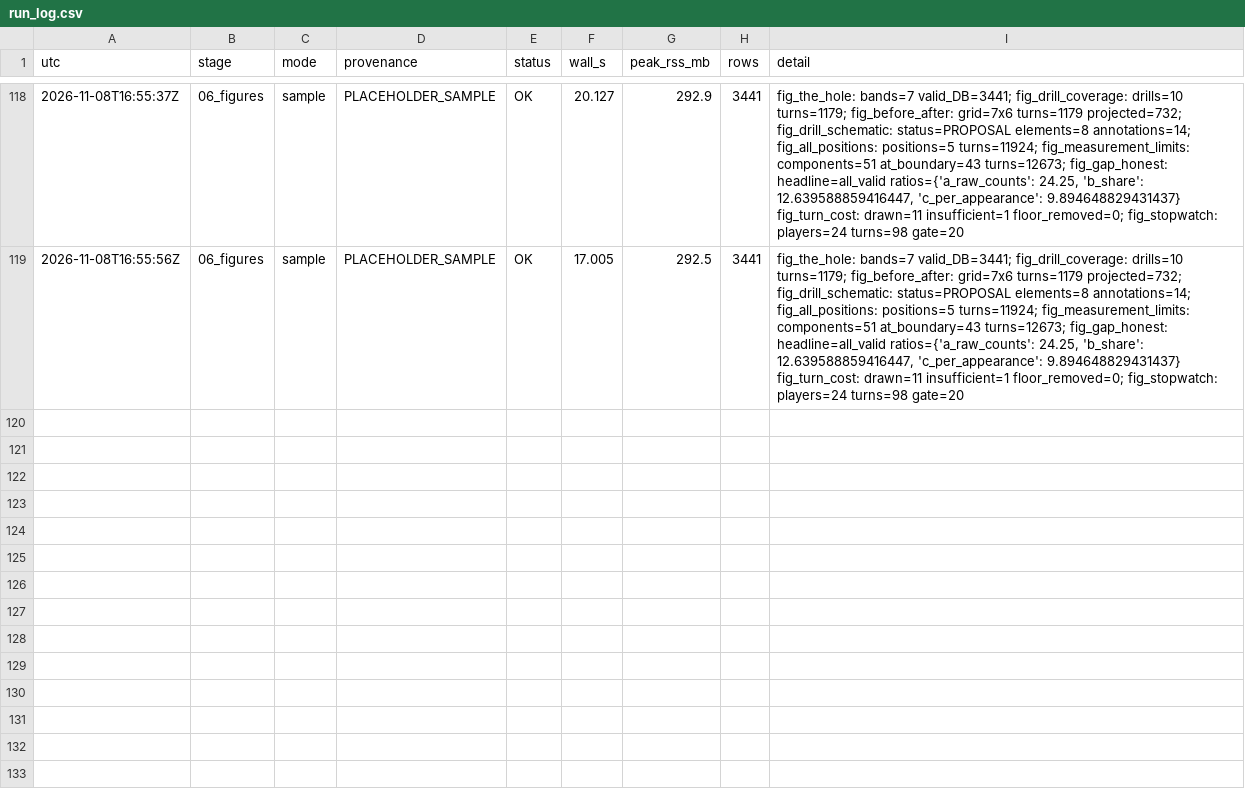
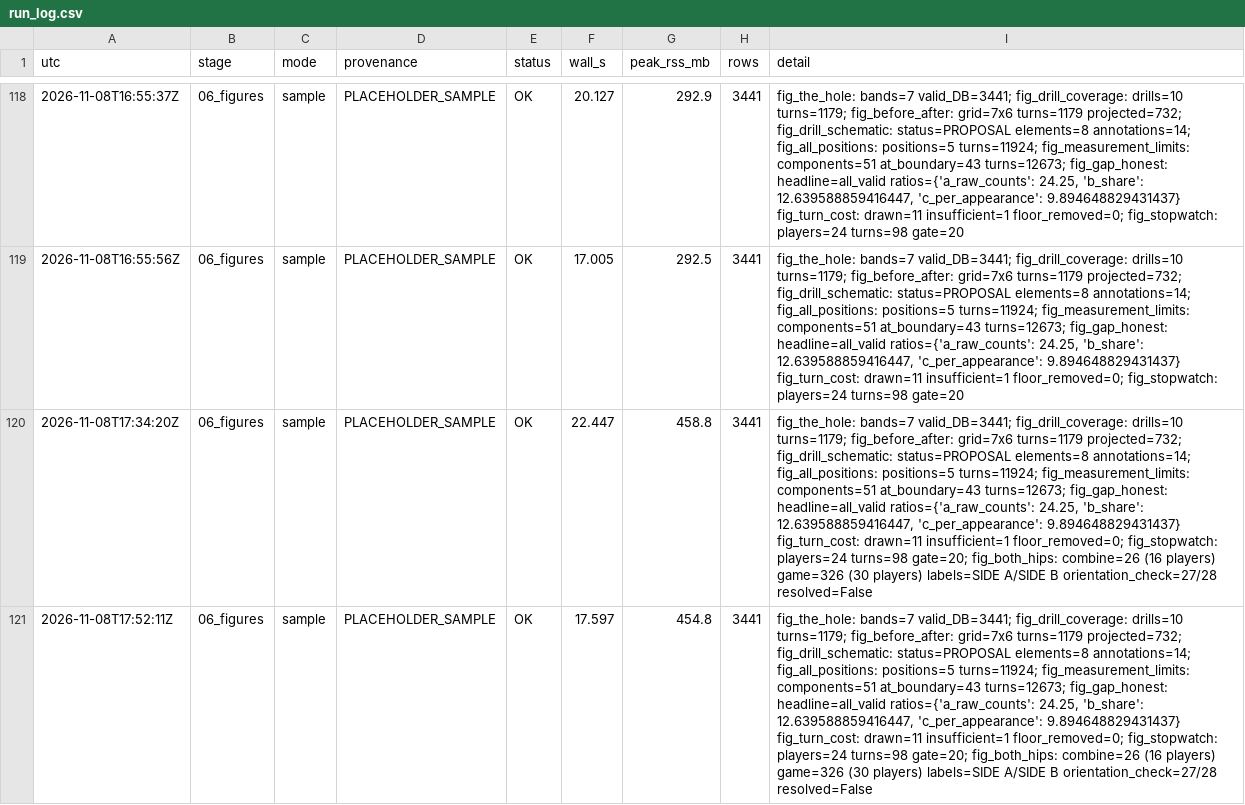
Before and after one commit to conormalone/BDB27, a CSV file: outputs/run_log.csv, drawn as a sheet; only a part is shown, gaps mark what is left out; the diff names each change by its address in the sheet, - before the commit and + after, or states it on an @@ line.

Commit message:
figure 10: the test never checks which way he turns
Splits the 30-60 degree DB band by the sign of the detector's turn angle,
Combine against games (15/11 of 26 turns from 16 players; 172/154 of 326
from 30 players). Bars are labelled SIDE A/SIDE B, not left/right: the
orientation check on the game-only o column confirms the sign tracks real
body rotation (27 of 28 steady-forward turns) but cannot establish the
field frame's handedness, so no body side is named. Descriptive counts
only: no symmetry test, no p-value, no interval on the split.

```diff
--- a/outputs/run_log.csv
+++ b/outputs/run_log.csv
+row 120: 2026-11-08T17:34:20Z | 06_figures | sample | PLACEHOLDER_SAMPLE | OK | 22.447 | 458.8 | 3441 | fig_the_hole: bands=7 valid_DB=3441; fig_drill_coverage: drills=10 turns=1179; fig_before_after: grid=7x6 turns=1179 projected=732; fig_drill_schematic: status=PROPOSAL elements=8 annotations=14; fig_all_positions: positions=5 turns=11924; fig_measurement_limits: components=51 at_boundary=43 turns=12673; fig_gap_honest: headline=all_valid ratios={'a_raw_counts': 24.25, 'b_share': 12.639588859416447, 'c_per_appearance': 9.894648829431437} fig_turn_cost: drawn=11 insufficient=1 floor_removed=0; fig_stopwatch: players=24 turns=98 gate=20; fig_both_hips: combine=26 (16 players) game=326 (30 players) labels=SIDE A/SIDE B orientation_check=27/28 resolved=False
+row 121: 2026-11-08T17:52:11Z | 06_figures | sample | PLACEHOLDER_SAMPLE | OK | 17.597 | 454.8 | 3441 | fig_the_hole: bands=7 valid_DB=3441; fig_drill_coverage: drills=10 turns=1179; fig_before_after: grid=7x6 turns=1179 projected=732; fig_drill_schematic: status=PROPOSAL elements=8 annotations=14; fig_all_positions: positions=5 turns=11924; fig_measurement_limits: components=51 at_boundary=43 turns=12673; fig_gap_honest: headline=all_valid ratios={'a_raw_counts': 24.25, 'b_share': 12.639588859416447, 'c_per_appearance': 9.894648829431437} fig_turn_cost: drawn=11 insufficient=1 floor_removed=0; fig_stopwatch: players=24 turns=98 gate=20; fig_both_hips: combine=26 (16 players) game=326 (30 players) labels=SIDE A/SIDE B orientation_check=27/28 resolved=False
```
Also changed, not shown: outputs/figures/fig_all_positions.csv, outputs/figures/fig_before_after.csv, 15 other files.
